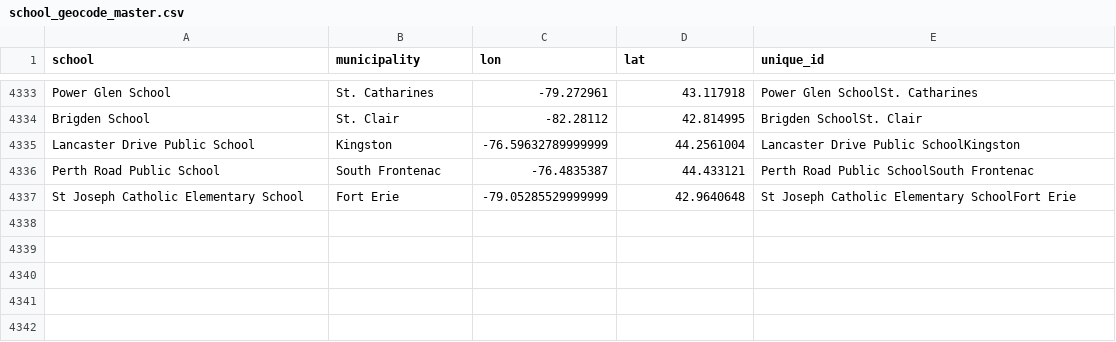
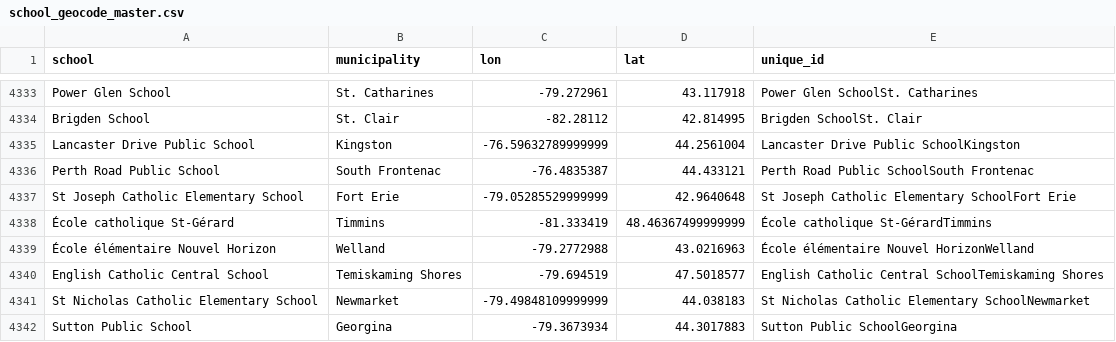
Before and after one commit to grousell/COVID19, a CSV file: Data/school_geocode_master.csv, drawn as a sheet; only a part is shown, gaps mark what is left out.

```diff
--- a/Data/school_geocode_master.csv
+++ b/Data/school_geocode_master.csv
@@ -4437 +4437,6 @@ Perth Road Public School,South Frontenac,-76.4835387,44.433121,Perth Road Public
 St Joseph Catholic Elementary School,Fort Erie,-79.05285529999999,42.9640648,St Joseph Catholic Elementary SchoolFort Erie
+École catholique St-Gérard,Timmins,-81.333419,48.46367499999999,École catholique St-GérardTimmins
+École élémentaire Nouvel Horizon,Welland,-79.2772988,43.0216963,École élémentaire Nouvel HorizonWelland
+English Catholic Central School,Temiskaming Shores,-79.694519,47.5018577,English Catholic Central SchoolTemiskaming Shores
+St Nicholas Catholic Elementary School,Newmarket,-79.49848109999999,44.038183,St Nicholas Catholic Elementary SchoolNewmarket
+Sutton Public School,Georgina,-79.3673934,44.3017883,Sutton Public SchoolGeorgina
```
Also changed, not shown: Data/school_covid.csv.
